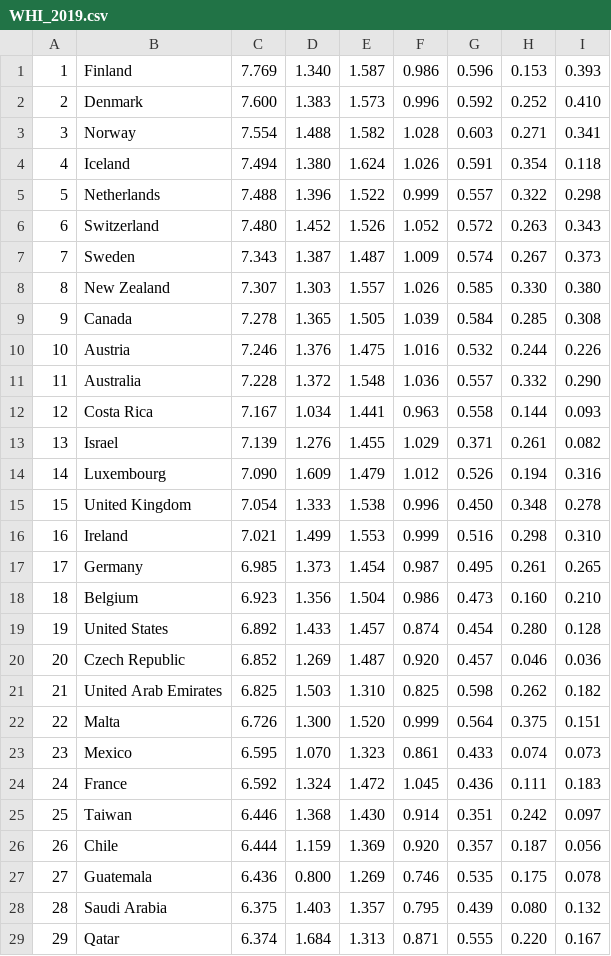
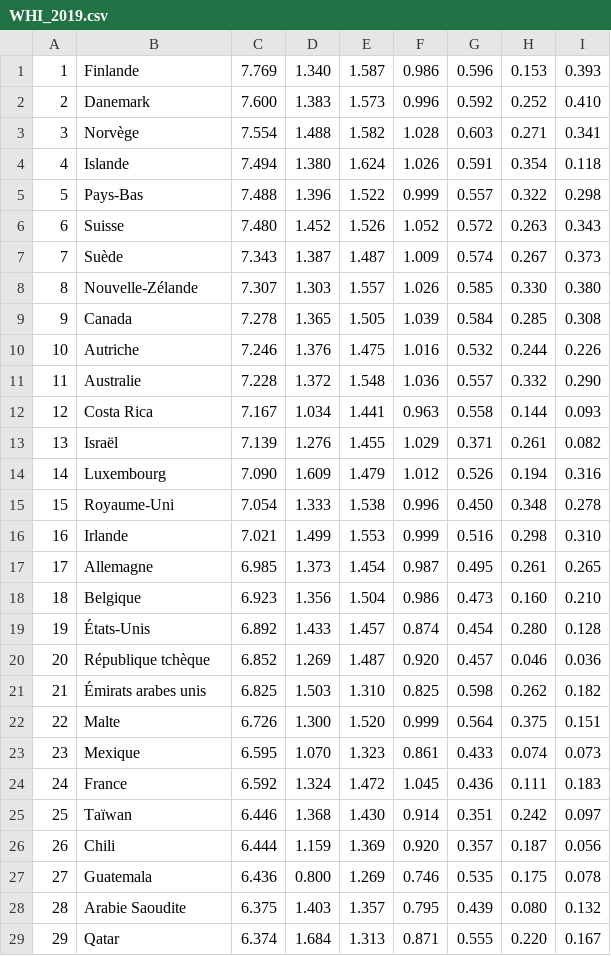
Before and after one commit to raspberrypilearning/persuasive-data-presentation, a CSV file: fr-FR/code/persuasive_data_presentation_happiness_starter/WHI_2019.csv, drawn as a sheet; only a part is shown; the diff covers the shown part only.

Commit message:
New translations whi_2019.csv (French)

```diff
--- a/fr-FR/code/persuasive_data_presentation_happiness_starter/WHI_2019.csv
+++ b/fr-FR/code/persuasive_data_presentation_happiness_starter/WHI_2019.csv
@@ -1,29 +1,29 @@
-"1","Finland","7.769","1.340","1.587","0.986","0.596","0.153","0.393"
-"2","Denmark","7.600","1.383","1.573","0.996","0.592","0.252","0.410"
-"3","Norway","7.554","1.488","1.582","1.028","0.603","0.271","0.341"
-"4","Iceland","7.494","1.380","1.624","1.026","0.591","0.354","0.118"
-"5","Netherlands","7.488","1.396","1.522","0.999","0.557","0.322","0.298"
-"6","Switzerland","7.480","1.452","1.526","1.052","0.572","0.263","0.343"
-"7","Sweden","7.343","1.387","1.487","1.009","0.574","0.267","0.373"
-"8","New Zealand","7.307","1.303","1.557","1.026","0.585","0.330","0.380"
+"1","Finlande","7.769","1.340","1.587","0.986","0.596","0.153","0.393"
+"2","Danemark","7.600","1.383","1.573","0.996","0.592","0.252","0.410"
+"3","Norvège","7.554","1.488","1.582","1.028","0.603","0.271","0.341"
+"4","Islande","7.494","1.380","1.624","1.026","0.591","0.354","0.118"
+"5","Pays-Bas","7.488","1.396","1.522","0.999","0.557","0.322","0.298"
+"6","Suisse","7.480","1.452","1.526","1.052","0.572","0.263","0.343"
+"7","Suède","7.343","1.387","1.487","1.009","0.574","0.267","0.373"
+"8","Nouvelle-Zélande","7.307","1.303","1.557","1.026","0.585","0.330","0.380"
 "9","Canada","7.278","1.365","1.505","1.039","0.584","0.285","0.308"
-"10","Austria","7.246","1.376","1.475","1.016","0.532","0.244","0.226"
-"11","Australia","7.228","1.372","1.548","1.036","0.557","0.332","0.290"
+"10","Autriche","7.246","1.376","1.475","1.016","0.532","0.244","0.226"
+"11","Australie","7.228","1.372","1.548","1.036","0.557","0.332","0.290"
 "12","Costa Rica","7.167","1.034","1.441","0.963","0.558","0.144","0.093"
-"13","Israel","7.139","1.276","1.455","1.029","0.371","0.261","0.082"
+"13","Israël","7.139","1.276","1.455","1.029","0.371","0.261","0.082"
 "14","Luxembourg","7.090","1.609","1.479","1.012","0.526","0.194","0.316"
-"15","United Kingdom","7.054","1.333","1.538","0.996","0.450","0.348","0.278"
-"16","Ireland","7.021","1.499","1.553","0.999","0.516","0.298","0.310"
-"17","Germany","6.985","1.373","1.454","0.987","0.495","0.261","0.265"
-"18","Belgium","6.923","1.356","1.504","0.986","0.473","0.160","0.210"
-"19","United States","6.892","1.433","1.457","0.874","0.454","0.280","0.128"
-"20","Czech Republic","6.852","1.269","1.487","0.920","0.457","0.046","0.036"
-"21","United Arab Emirates","6.825","1.503","1.310","0.825","0.598","0.262","0.182"
-"22","Malta","6.726","1.300","1.520","0.999","0.564","0.375","0.151"
-"23","Mexico","6.595","1.070","1.323","0.861","0.433","0.074","0.073"
+"15","Royaume-Uni","7.054","1.333","1.538","0.996","0.450","0.348","0.278"
+"16","Irlande","7.021","1.499","1.553","0.999","0.516","0.298","0.310"
+"17","Allemagne","6.985","1.373","1.454","0.987","0.495","0.261","0.265"
+"18","Belgique","6.923","1.356","1.504","0.986","0.473","0.160","0.210"
+"19","États-Unis","6.892","1.433","1.457","0.874","0.454","0.280","0.128"
+"20","République tchèque","6.852","1.269","1.487","0.920","0.457","0.046","0.036"
+"21","Émirats arabes unis","6.825","1.503","1.310","0.825","0.598","0.262","0.182"
+"22","Malte","6.726","1.300","1.520","0.999","0.564","0.375","0.151"
+"23","Mexique","6.595","1.070","1.323","0.861","0.433","0.074","0.073"
 "24","France","6.592","1.324","1.472","1.045","0.436","0.111","0.183"
-"25","Taiwan","6.446","1.368","1.430","0.914","0.351","0.242","0.097"
-"26","Chile","6.444","1.159","1.369","0.920","0.357","0.187","0.056"
+"25","Taïwan","6.446","1.368","1.430","0.914","0.351","0.242","0.097"
+"26","Chili","6.444","1.159","1.369","0.920","0.357","0.187","0.056"
 "27","Guatemala","6.436","0.800","1.269","0.746","0.535","0.175","0.078"
-"28","Saudi Arabia","6.375","1.403","1.357","0.795","0.439","0.080","0.132"
+"28","Arabie Saoudite","6.375","1.403","1.357","0.795","0.439","0.080","0.132"
 "29","Qatar","6.374","1.684","1.313","0.871","0.555","0.220","0.167"
```
Also changed, not shown: 91 edited cells elsewhere in this file.
